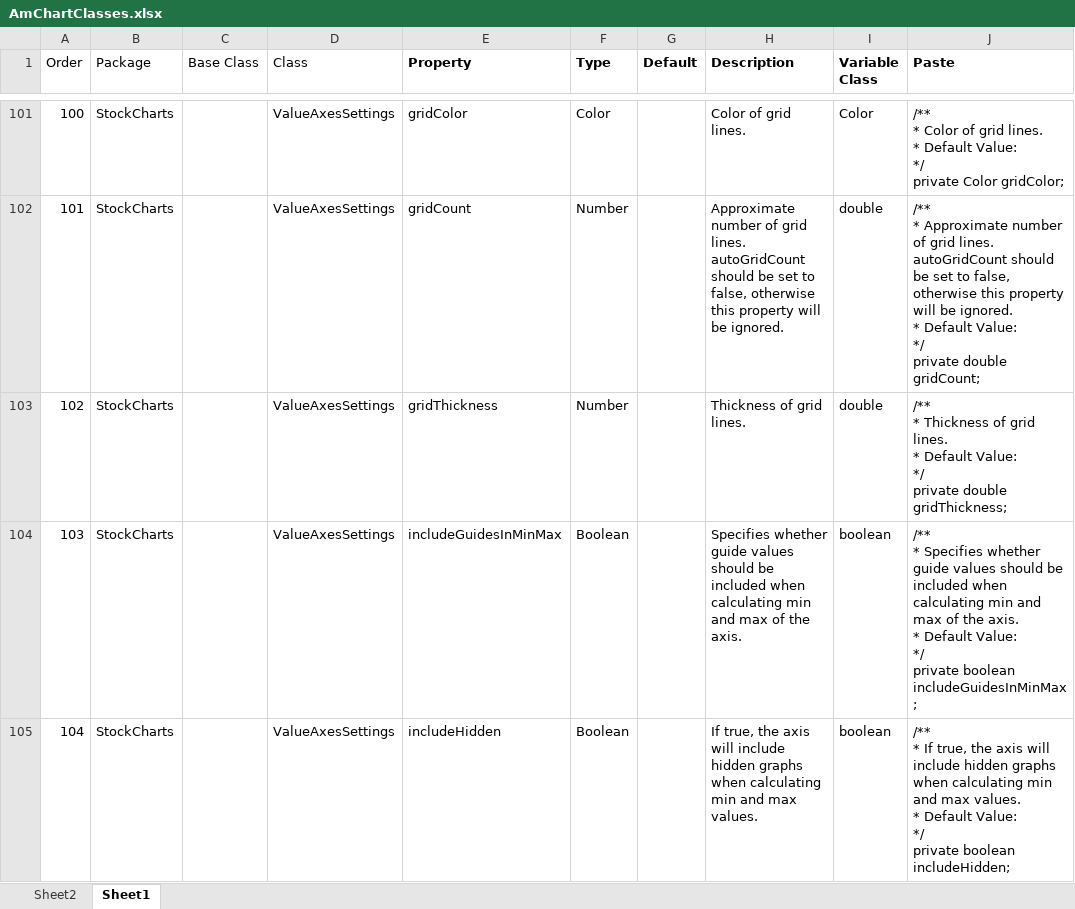
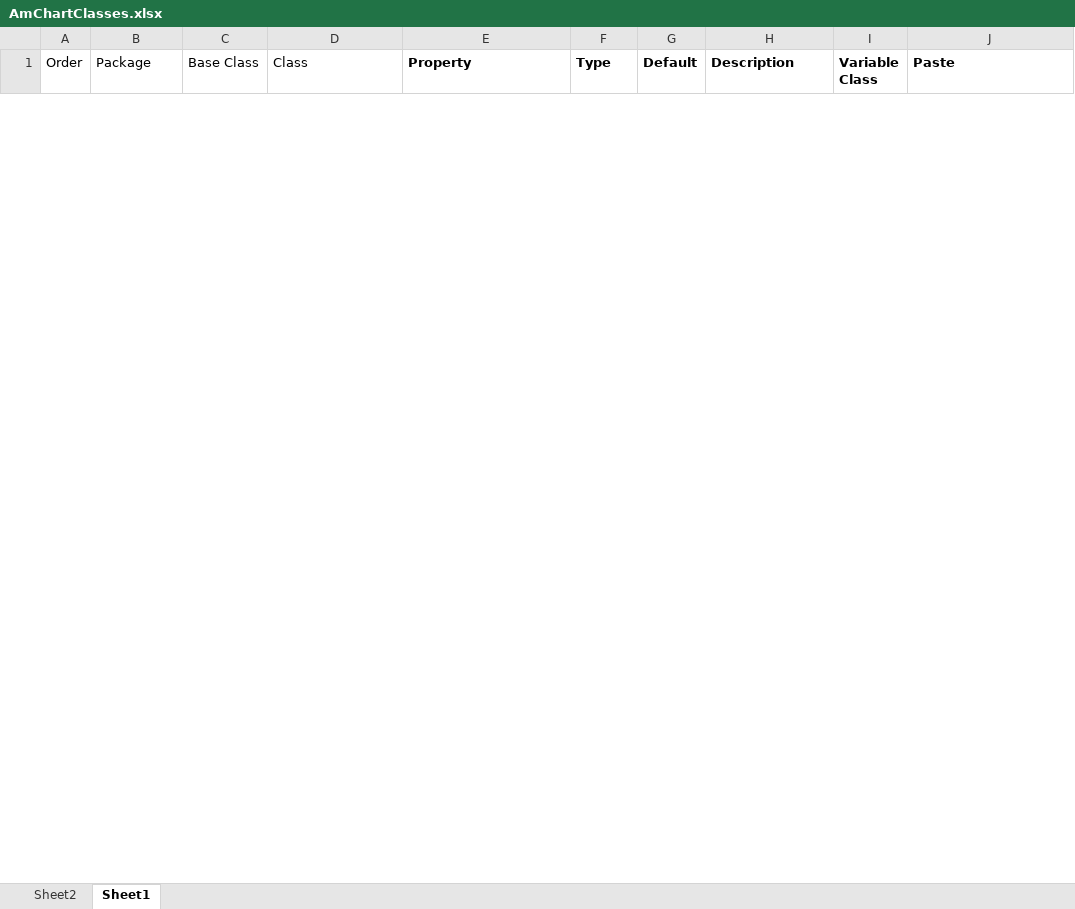
Before and after one commit to atribe/marketanalyzer, an Excel workbook: AmChartClasses.xlsx, sheet Sheet1, drawn as a sheet; only a part is shown, gaps mark what is left out; values as stored, in another font and other column widths than the file's, no borders; table styles not drawn; removed rows and columns are numbered as before the commit, all else as after; ↵ is a line break in a cell; the diff covers the shown part only; the diff names each change by its address in the sheet, - before the commit and + after, or states it on an @@ line.

Commit message:
Finished linking and cleaning up the AmStockCharts stuff. The last part will be figuring out how to package the data.

```diff
--- a/AmChartClasses.xlsx (sheet Sheet1)
+++ b/AmChartClasses.xlsx (sheet Sheet1)
@@ row 101 hidden: 100 | StockCharts |  | ValueAxesSettings | gridColor | Color |  | Color of grid lines. | Color | /** ↵ * Color of grid lines. ↵ * Default Value: ↵ */ ↵ private Color gridColor; @@
@@ row 102 hidden: 101 | StockCharts |  | ValueAxesSettings | gridCount | Number |  | Approximate number of grid lines. autoGridCount should be set to false, otherwise this property will be ignored. | double | /** ↵ * Approximate number of grid lines. autoGridCount should be set to false, otherwise this property will be ignored. ↵ * Default Value: ↵ */ ↵ private double gridCount; @@
@@ row 103 hidden: 102 | StockCharts |  | ValueAxesSettings | gridThickness | Number |  | Thickness of grid lines. | double | /** ↵ * Thickness of grid lines. ↵ * Default Value: ↵ */ ↵ private double gridThickness; @@
@@ row 104 hidden: 103 | StockCharts |  | ValueAxesSettings | includeGuidesInMinMax | Boolean |  | Specifies whether guide values should be included when calculating min and max of the axis. | boolean | /** ↵ * Specifies whether guide values should be included when calculating min and max of the axis. ↵ * Default Value: ↵ */ ↵ private boolean includeGuidesInMinMax; @@
@@ row 105 hidden: 104 | StockCharts |  | ValueAxesSettings | includeHidden | Boolean |  | If true, the axis will include hidden graphs when calculating min and max values. | boolean | /** ↵ * If true, the axis will include hidden graphs when calculating min and max values. ↵ * Default Value: ↵ */ ↵ private boolean includeHidden; @@
```
Also changed, not shown: 70 hidden or unhidden rows elsewhere in this sheet, hidden cells, 48 other files.
